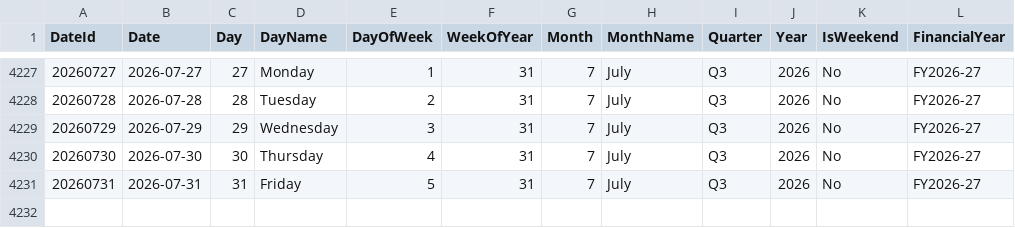
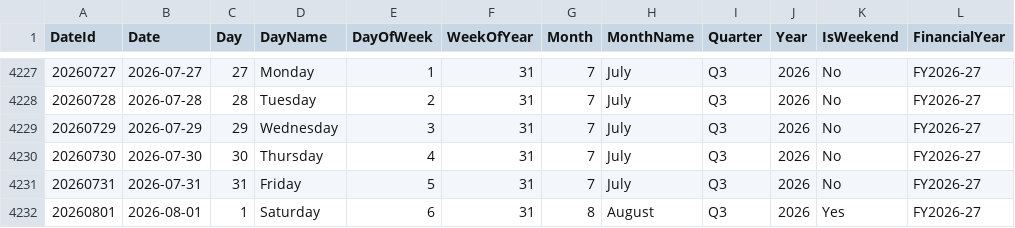
Before and after one commit to VamsiKambala/RetailSphere-Enterprise-Analytics-Platform, a CSV file: raw_data/output/dimensions/calendar.csv (was 02_Raw_Data/output/dimensions/calendar.csv), drawn as a sheet; only a part is shown, gaps mark what is left out.

Commit message:
Data Quality Validation Framework

```diff
--- a/02_Raw_Data/output/dimensions/calendar.csv
+++ b/raw_data/output/dimensions/calendar.csv
@@ -4231 +4231,2 @@ DateId,Date,Day,DayName,DayOfWeek,WeekOfYear,Month,MonthName,Quarter,Year,IsWeek
 20260731,2026-07-31,31,Friday,5,31,7,July,Q3,2026,No,FY2026-27
+20260801,2026-08-01,1,Saturday,6,31,8,August,Q3,2026,Yes,FY2026-27
```
Also changed, not shown: 32 other files.
